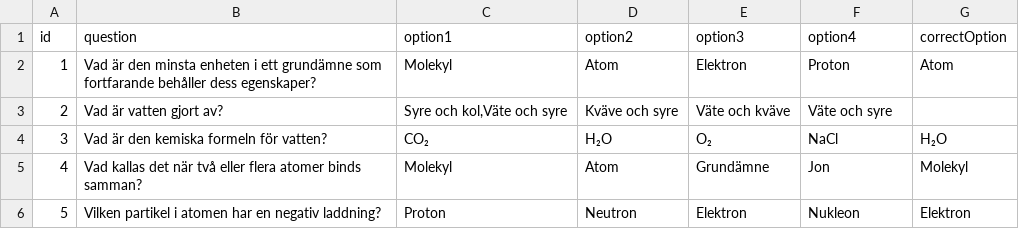
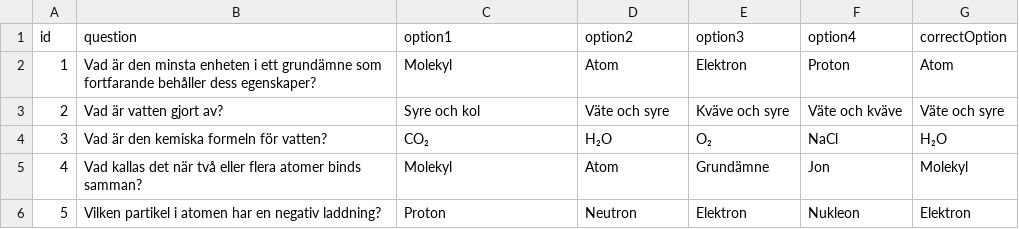
Before and after one commit to koestergbg/question-sets, a CSV file: kemi.csv, drawn as a sheet.

Commit message:
Update kemi.csv

```diff
--- a/kemi.csv
+++ b/kemi.csv
@@ -2,3 +2,3 @@ id,question,option1,option2,option3,option4,correctOption
 1,"Vad är den minsta enheten i ett grundämne som fortfarande behåller dess egenskaper?","Molekyl","Atom","Elektron","Proton","Atom"
-2,"Vad är vatten gjort av?","Syre och kol,Väte och syre","Kväve och syre","Väte och kväve","Väte och syre"
+2,"Vad är vatten gjort av?","Syre och kol","Väte och syre","Kväve och syre","Väte och kväve","Väte och syre"
 3,"Vad är den kemiska formeln för vatten?","CO₂","H₂O","O₂","NaCl","H₂O"
```
